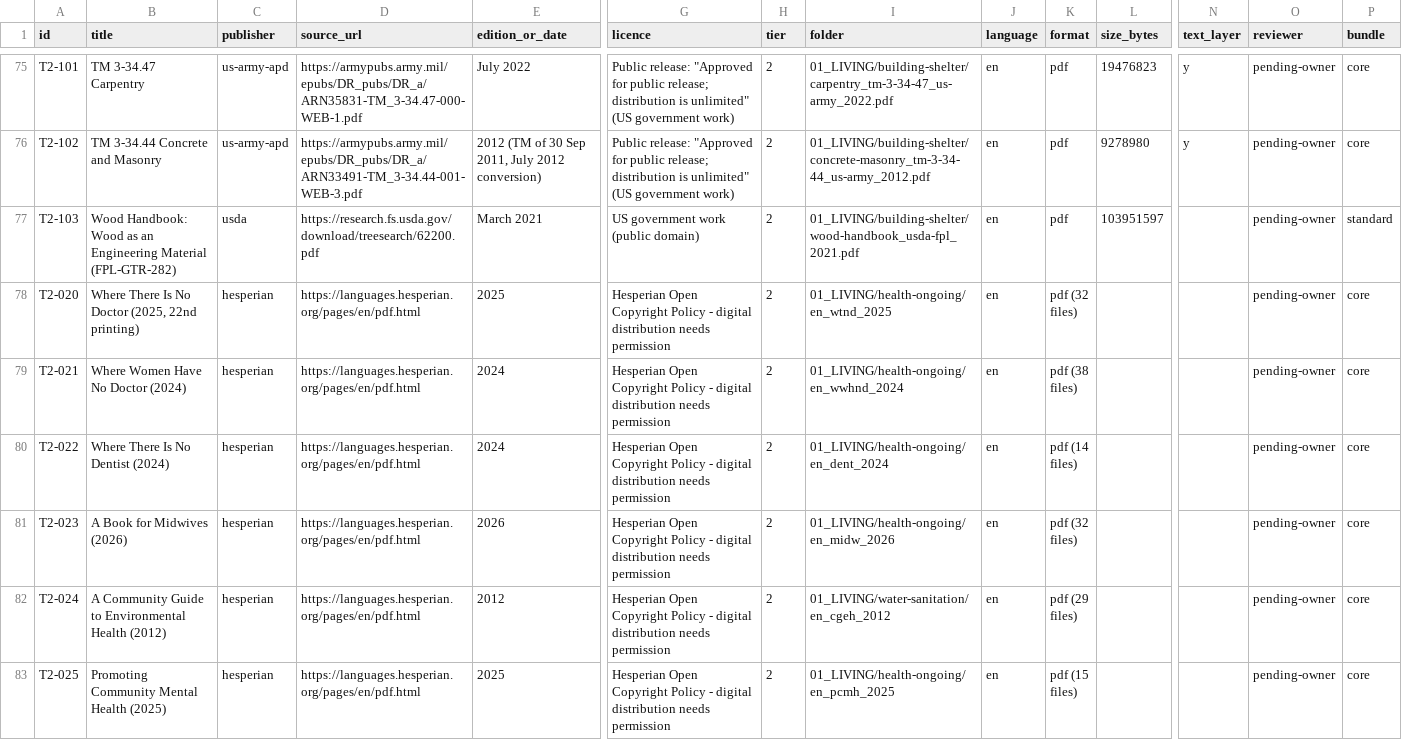
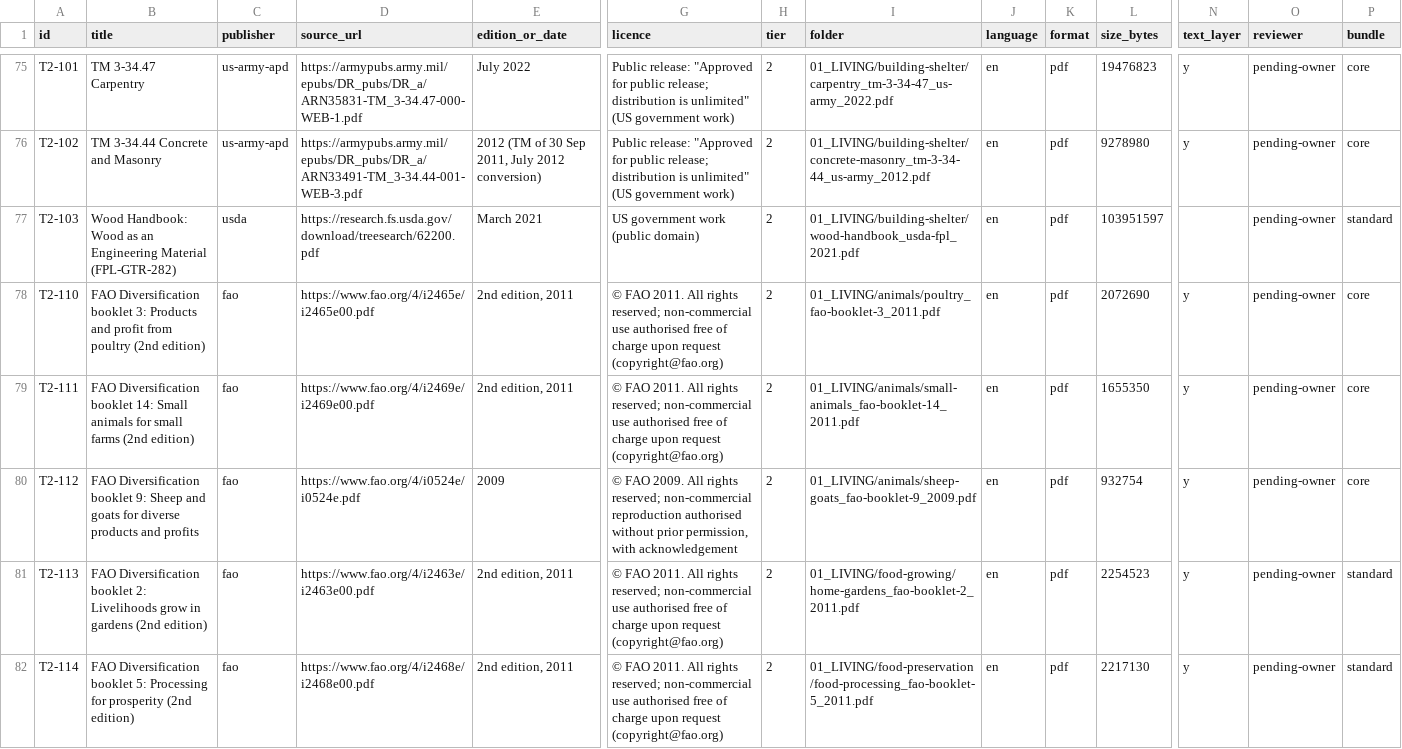
Before and after one commit to hbarakat140/knowledge-arc, a CSV file: catalog/catalog.csv, drawn as a sheet; only a part is shown, gaps mark what is left out; the shorter side is filled out with more unchanged rows; rows hold the shown columns only; the diff covers the shown part only; the diff names each change by its address in the sheet, - before the commit and + after, or states it on an @@ line.

```diff
--- a/catalog/catalog.csv
+++ b/catalog/catalog.csv
+row 78: T2-110 | FAO Diversification booklet 3: Products and profit from poultry (2nd edition) | fao | https://www.fao.org/4/i2465e/i2465e00.pdf | 2nd edition, 2011 | © FAO 2011. All rights reserved; non-commercial use authorised free of charge upon request (copyright@fao.org) | 2 | 01_LIVING/animals/poultry_fao-booklet-3_2011.pdf | en | pdf | 2072690 | y | pending-owner | core
+row 79: T2-111 | FAO Diversification booklet 14: Small animals for small farms (2nd edition) | fao | https://www.fao.org/4/i2469e/i2469e00.pdf | 2nd edition, 2011 | © FAO 2011. All rights reserved; non-commercial use authorised free of charge upon request (copyright@fao.org) | 2 | 01_LIVING/animals/small-animals_fao-booklet-14_2011.pdf | en | pdf | 1655350 | y | pending-owner | core
+row 80: T2-112 | FAO Diversification booklet 9: Sheep and goats for diverse products and profits | fao | https://www.fao.org/4/i0524e/i0524e.pdf | 2009 | © FAO 2009. All rights reserved; non-commercial reproduction authorised without prior permission, with acknowledgement | 2 | 01_LIVING/animals/sheep-goats_fao-booklet-9_2009.pdf | en | pdf | 932754 | y | pending-owner | core
+row 81: T2-113 | FAO Diversification booklet 2: Livelihoods grow in gardens (2nd edition) | fao | https://www.fao.org/4/i2463e/i2463e00.pdf | 2nd edition, 2011 | © FAO 2011. All rights reserved; non-commercial use authorised free of charge upon request (copyright@fao.org) | 2 | 01_LIVING/food-growing/home-gardens_fao-booklet-2_2011.pdf | en | pdf | 2254523 | y | pending-owner | standard
+row 82: T2-114 | FAO Diversification booklet 5: Processing for prosperity (2nd edition) | fao | https://www.fao.org/4/i2468e/i2468e00.pdf | 2nd edition, 2011 | © FAO 2011. All rights reserved; non-commercial use authorised free of charge upon request (copyright@fao.org) | 2 | 01_LIVING/food-preservation/food-processing_fao-booklet-5_2011.pdf | en | pdf | 2217130 | y | pending-owner | standard
```
Also changed, not shown: 5 added rows elsewhere in this file, catalog/coverage.csv, catalog/publishers.csv, 2 other files.
